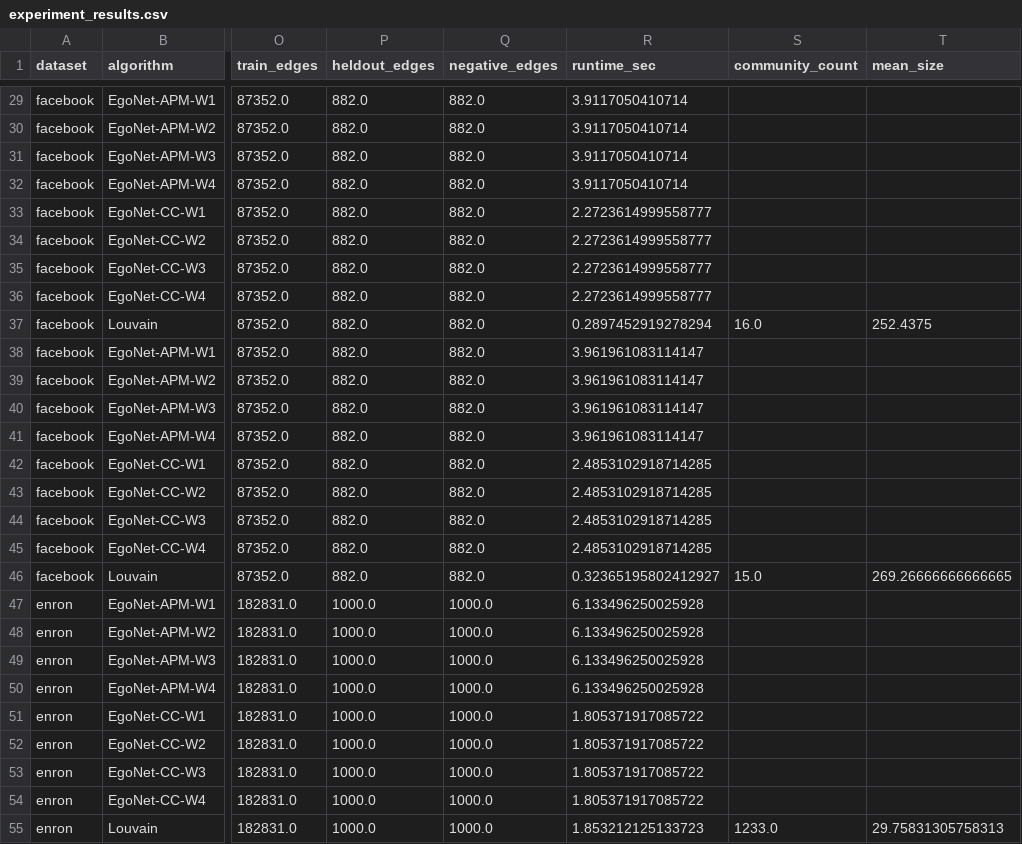
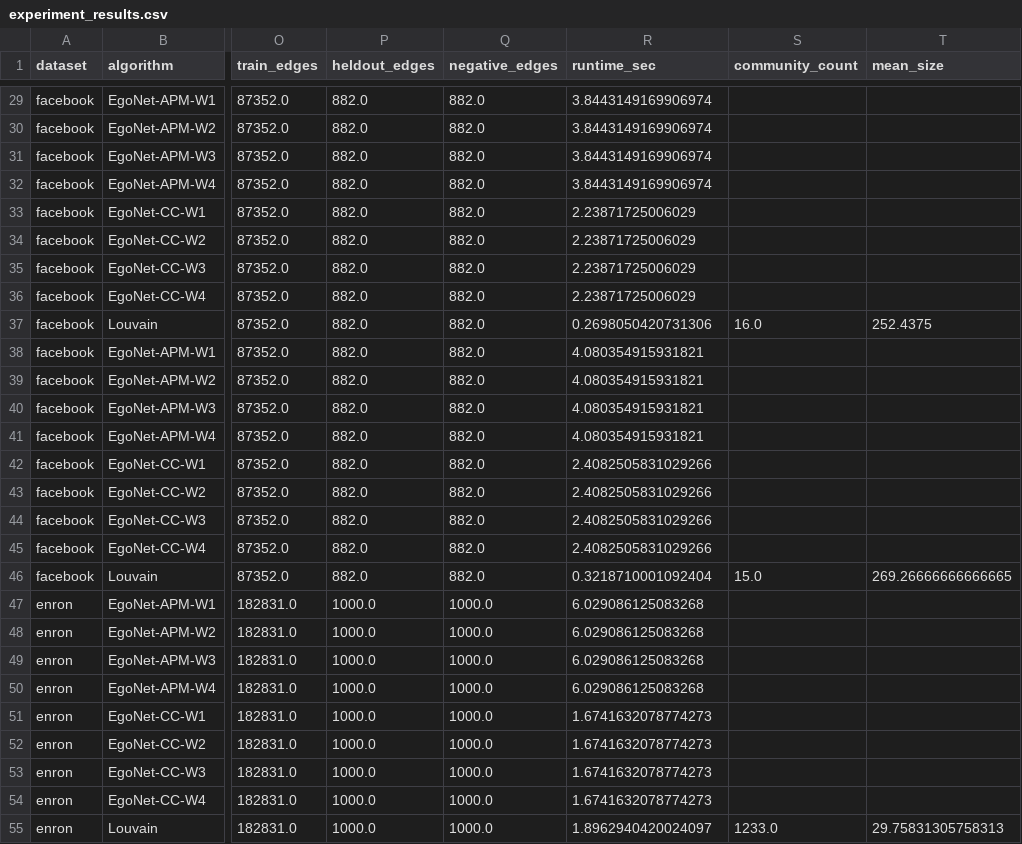
Before and after one commit to syx11237744/database-hw2, a CSV file: results/experiment_results.csv, drawn as a sheet; only a part is shown, gaps mark what is left out; the diff covers the shown part only; the diff names each change by its address in the sheet, - before the commit and + after, or states it on an @@ line.

```diff
--- a/results/experiment_results.csv
+++ b/results/experiment_results.csv
-R29:R32 (runtime_sec): 3.9117050410714
+R29:R32 (runtime_sec): 3.8443149169906974
-R33:R36 (runtime_sec): 2.2723614999558777
+R33:R36 (runtime_sec): 2.23871725006029
-R37 (runtime_sec): 0.2897452919278294
+R37 (runtime_sec): 0.2698050420731306
-R38:R41 (runtime_sec): 3.961961083114147
+R38:R41 (runtime_sec): 4.080354915931821
-R42:R45 (runtime_sec): 2.4853102918714285
+R42:R45 (runtime_sec): 2.4082505831029266
-R46 (runtime_sec): 0.32365195802412927
+R46 (runtime_sec): 0.3218710001092404
-R47:R50 (runtime_sec): 6.133496250025928
+R47:R50 (runtime_sec): 6.029086125083268
-R51:R54 (runtime_sec): 1.805371917085722
+R51:R54 (runtime_sec): 1.6741632078774273
-R55 (runtime_sec): 1.853212125133723
+R55 (runtime_sec): 1.8962940420024097
```
Also changed, not shown: 108 edited cells elsewhere in this file, results/runtime_csr_comparison.csv, 9 other files.
